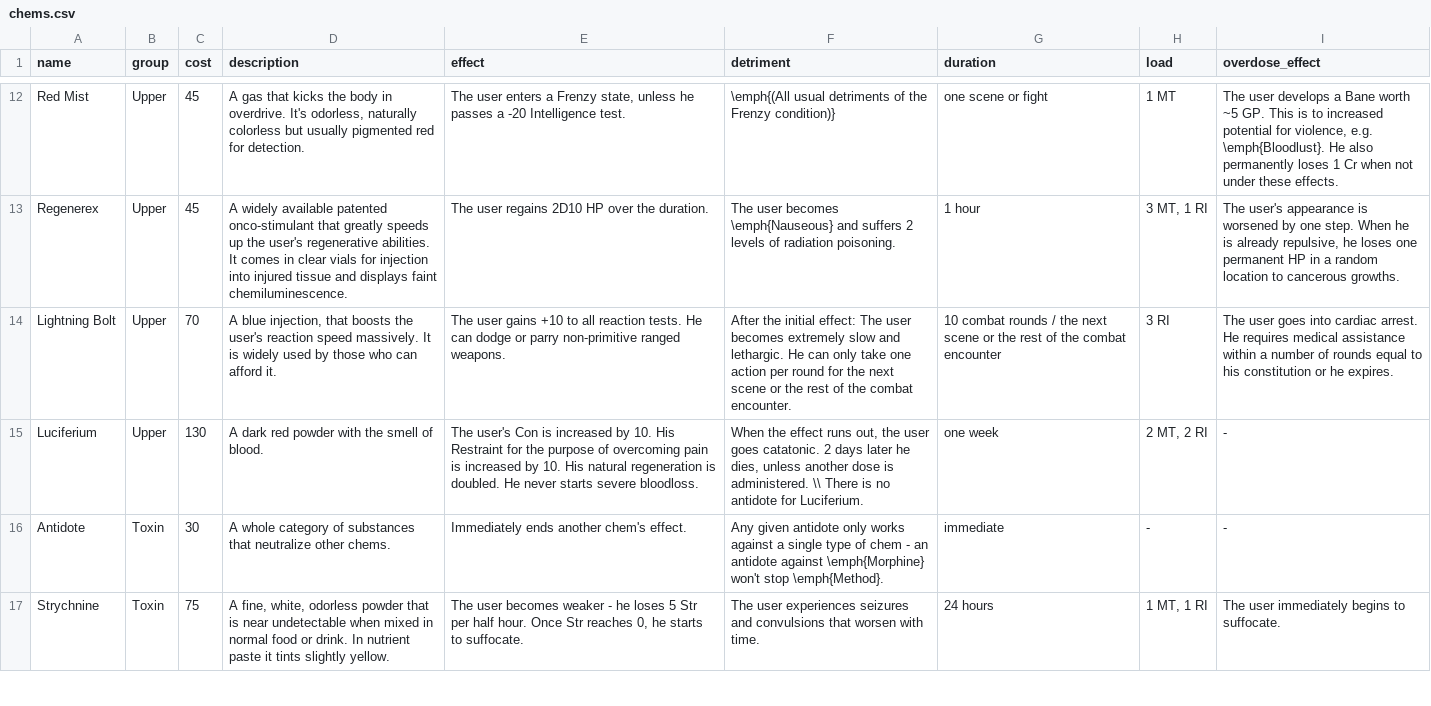
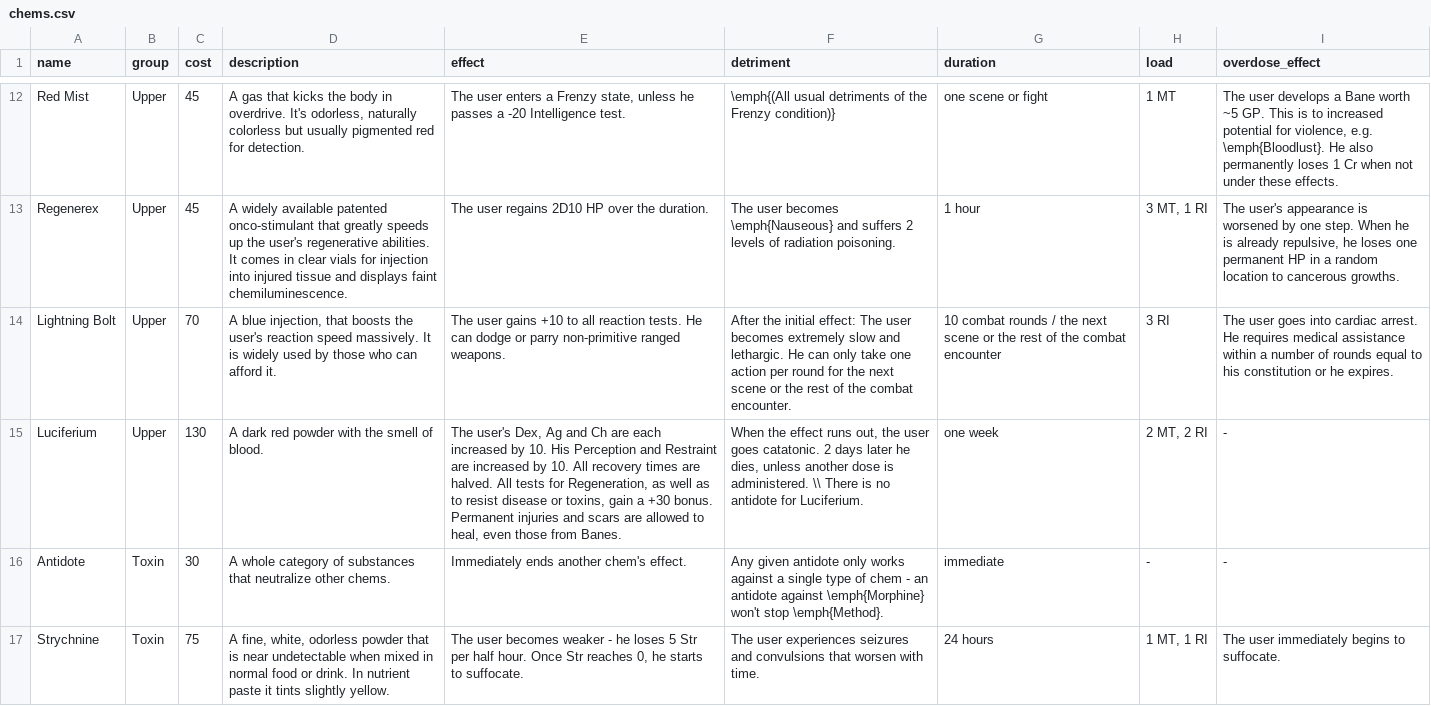
Before and after one commit to lHeidbreder/neon-rules, a CSV file: core-rulebook/equipment/chems.csv, drawn as a sheet; only a part is shown, gaps mark what is left out; the diff names each change by its address in the sheet, - before the commit and + after, or states it on an @@ line.

```diff
--- a/core-rulebook/equipment/chems.csv
+++ b/core-rulebook/equipment/chems.csv
-E15 (effect): The user's Con is increased by 10. His Restraint for the purpose of overcoming pain is increased by 10. His natural regeneration is doubled. He never starts severe bloodloss.
+E15 (effect): The user's Dex, Ag and Ch are each increased by 10. His Perception and Restraint are increased by 10. All recovery times are halved. All tests for Regeneration, as well as to resist disease or toxins, gain a +30 bonus. Permanent injuries and scars are allowed to heal, even those from Banes.
```
Also changed, not shown: addon-strikesuits/strikesuits-series.csv, core-rulebook/equipment/rangedweapons.csv, 8 other files.
